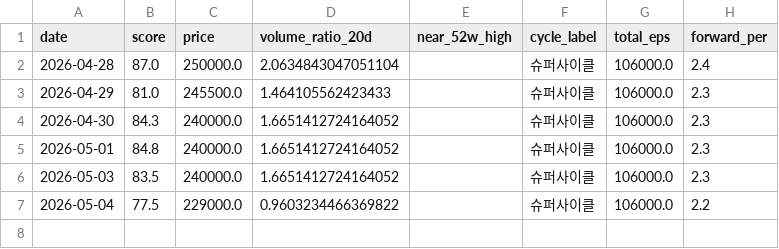
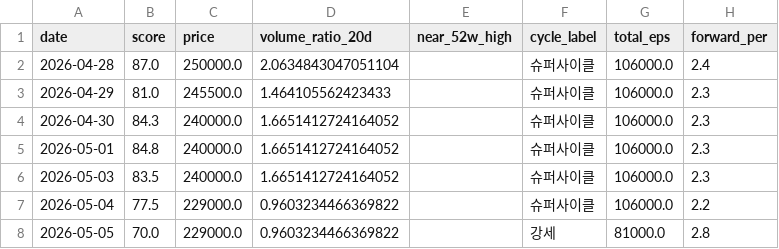
Before and after one commit to JungMin-4287/seah-monitor, a CSV file: data/seah_daily_history.csv, drawn as a sheet.

```diff
--- a/data/seah_daily_history.csv
+++ b/data/seah_daily_history.csv
@@ -7 +7,2 @@ date,score,price,volume_ratio_20d,near_52w_high,cycle_label,total_eps,forward_pe
 2026-05-04,77.5,229000.0,0.9603234466369822,,슈퍼사이클,106000.0,2.2
+2026-05-05,70.0,229000.0,0.9603234466369822,,강세,81000.0,2.8
```
Also changed, not shown: 1 other file.
